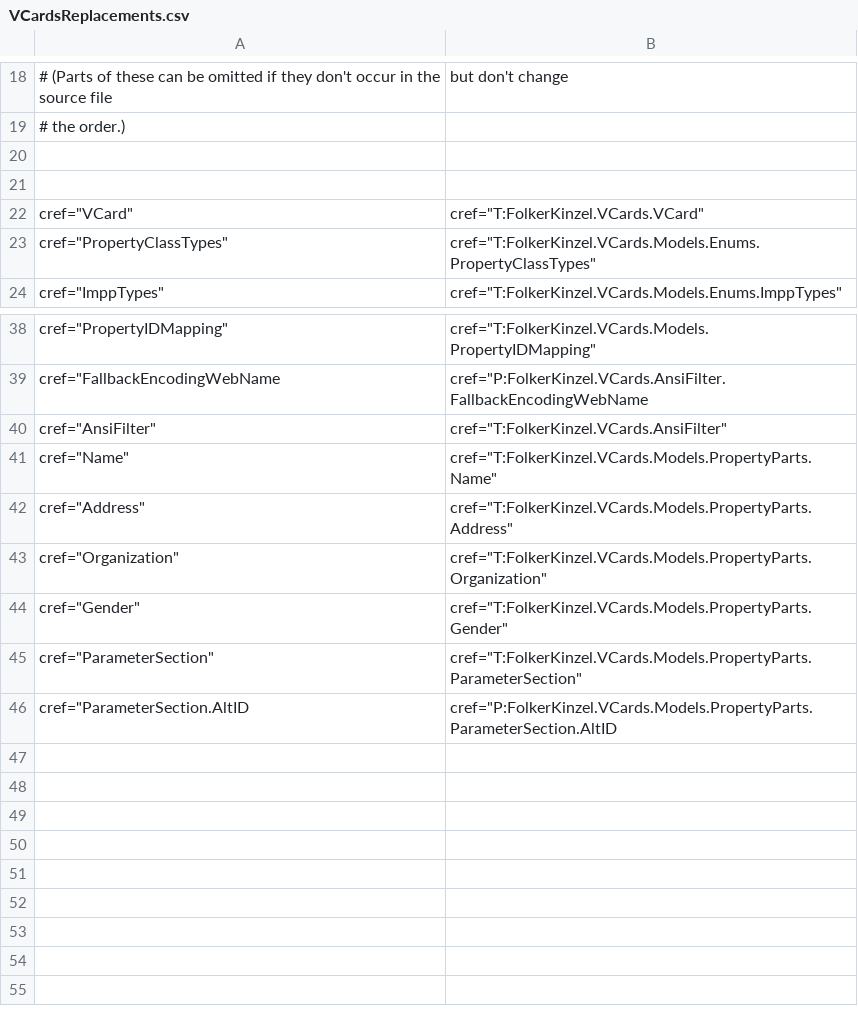
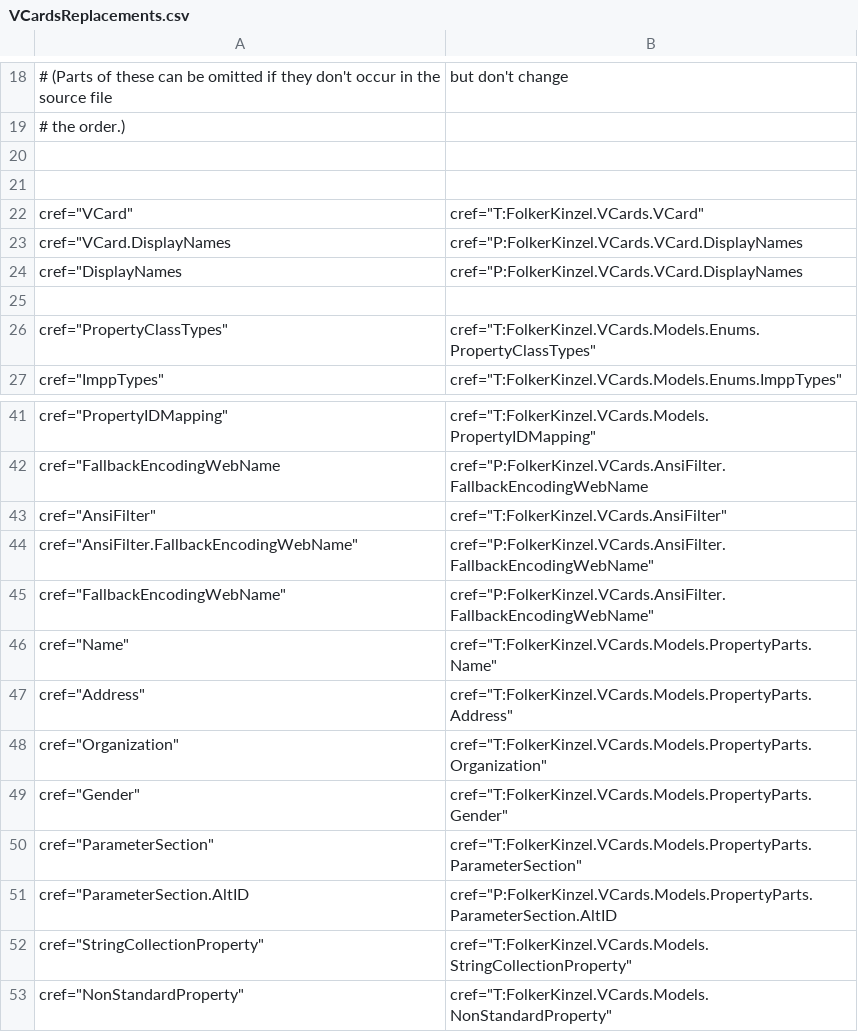
Before and after one commit to FolkerKinzel/Tsltn, a CSV file: src/Reverser/VCardsReplacements.csv, drawn as a sheet; only a part is shown, gaps mark what is left out.

```diff
--- a/src/Reverser/VCardsReplacements.csv
+++ b/src/Reverser/VCardsReplacements.csv
@@ -22,2 +22,5 @@
 cref="VCard",cref="T:FolkerKinzel.VCards.VCard"
+cref="VCard.DisplayNames,cref="P:FolkerKinzel.VCards.VCard.DisplayNames
+cref="DisplayNames,cref="P:FolkerKinzel.VCards.VCard.DisplayNames
+
 cref="PropertyClassTypes",cref="T:FolkerKinzel.VCards.Models.Enums.PropertyClassTypes"
@@ -40,2 +43,4 @@ cref="FallbackEncodingWebName,cref="P:FolkerKinzel.VCards.AnsiFilter.FallbackEnc
 cref="AnsiFilter",cref="T:FolkerKinzel.VCards.AnsiFilter"
+cref="AnsiFilter.FallbackEncodingWebName",cref="P:FolkerKinzel.VCards.AnsiFilter.FallbackEncodingWebName"
+cref="FallbackEncodingWebName",cref="P:FolkerKinzel.VCards.AnsiFilter.FallbackEncodingWebName"
 cref="Name",cref="T:FolkerKinzel.VCards.Models.PropertyParts.Name"
@@ -46 +51,3 @@ cref="ParameterSection",cref="T:FolkerKinzel.VCards.Models.PropertyParts.Paramet
 cref="ParameterSection.AltID,cref="P:FolkerKinzel.VCards.Models.PropertyParts.ParameterSection.AltID
+cref="StringCollectionProperty",cref="T:FolkerKinzel.VCards.Models.StringCollectionProperty"
+cref="NonStandardProperty",cref="T:FolkerKinzel.VCards.Models.NonStandardProperty"
```
Also changed, not shown: 1 other file.
